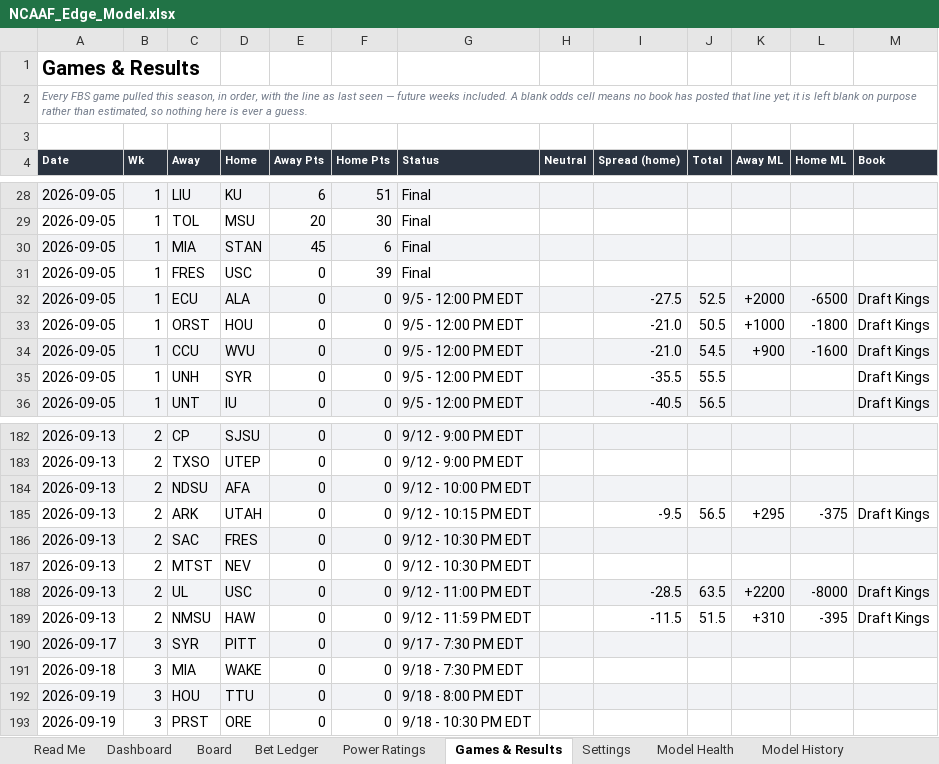
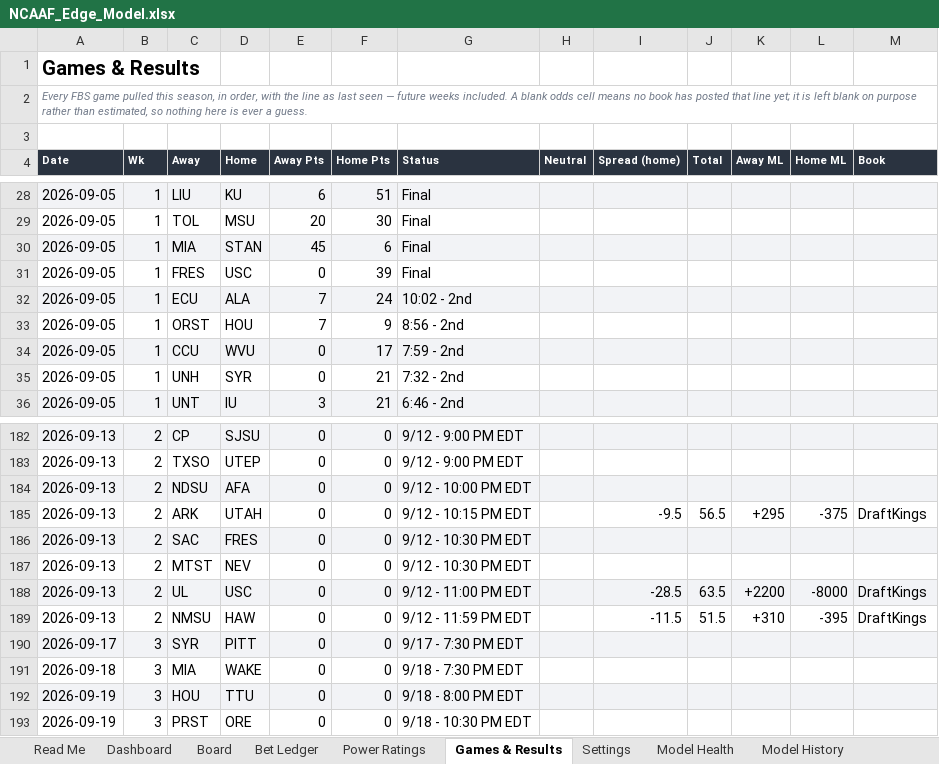
Before and after one commit to CHILLYCHILLY14/ncaaf-edge, an Excel workbook: NCAAF_Edge_Model.xlsx, sheet Games & Results, drawn as a sheet; only a part is shown, gaps mark what is left out; values as stored, in another font and other column widths than the file's, no borders; table styles not drawn; the diff covers the shown part only; the diff names each change by its address in the sheet, - before the commit and + after, or states it on an @@ line.

```diff
--- a/NCAAF_Edge_Model.xlsx (sheet Games & Results)
+++ b/NCAAF_Edge_Model.xlsx (sheet Games & Results)
-E32:E33 (Away Pts): 0
+E32:E33 (Away Pts): 7
-F32 (Home Pts): 0
+F32 (Home Pts): 24
-G32 (Status): 9/5 - 12:00 PM EDT
+G32 (Status): 10:02 - 2nd
-I32 (Spread (home)): -27.5
+I32 (Spread (home)): (empty)
-J32 (Total): 52.5
+J32 (Total): (empty)
-K32 (Away ML): +2000
+K32 (Away ML): (empty)
-L32 (Home ML): -6500
+L32 (Home ML): (empty)
-M32:M36 (Book): Draft Kings
+M32:M36 (Book): (empty)
-F33 (Home Pts): 0
+F33 (Home Pts): 9
-G33 (Status): 9/5 - 12:00 PM EDT
+G33 (Status): 8:56 - 2nd
-I33:I34 (Spread (home)): -21.0
+I33:I34 (Spread (home)): (empty)
-J33 (Total): 50.5
+J33 (Total): (empty)
-K33 (Away ML): +1000
+K33 (Away ML): (empty)
-L33 (Home ML): -1800
+L33 (Home ML): (empty)
-F34 (Home Pts): 0
+F34 (Home Pts): 17
-G34 (Status): 9/5 - 12:00 PM EDT
+G34 (Status): 7:59 - 2nd
-J34 (Total): 54.5
+J34 (Total): (empty)
-K34 (Away ML): +900
+K34 (Away ML): (empty)
-L34 (Home ML): -1600
+L34 (Home ML): (empty)
-F35:F36 (Home Pts): 0
+F35:F36 (Home Pts): 21
-G35 (Status): 9/5 - 12:00 PM EDT
+G35 (Status): 7:32 - 2nd
-I35 (Spread (home)): -35.5
+I35 (Spread (home)): (empty)
-J35 (Total): 55.5
+J35 (Total): (empty)
-E36 (Away Pts): 0
+E36 (Away Pts): 3
-G36 (Status): 9/5 - 12:00 PM EDT
+G36 (Status): 6:46 - 2nd
-I36 (Spread (home)): -40.5
+I36 (Spread (home)): (empty)
-J36 (Total): 56.5
+J36 (Total): (empty)
-M185 (Book): Draft Kings
+M185 (Book): DraftKings
-M188:M189 (Book): Draft Kings
+M188:M189 (Book): DraftKings
```
Also changed, not shown: 241 edited cells elsewhere in this sheet, sheet Board, sheet Bet Ledger, sheet Dashboard, sheet Read Me, 9 other files.
